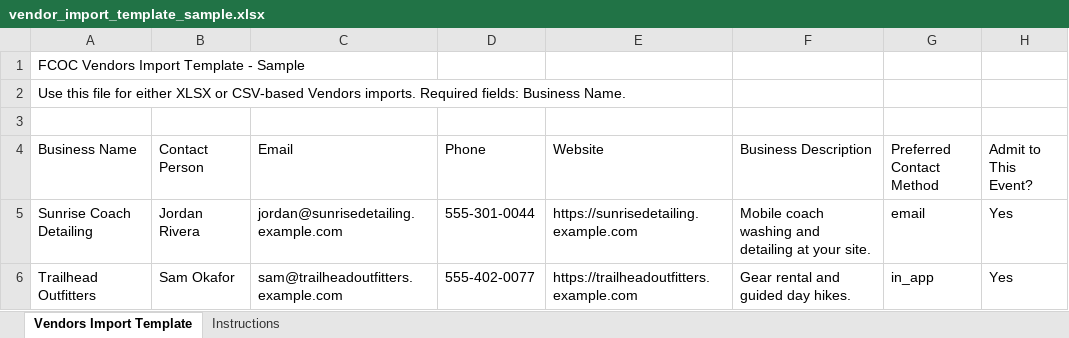
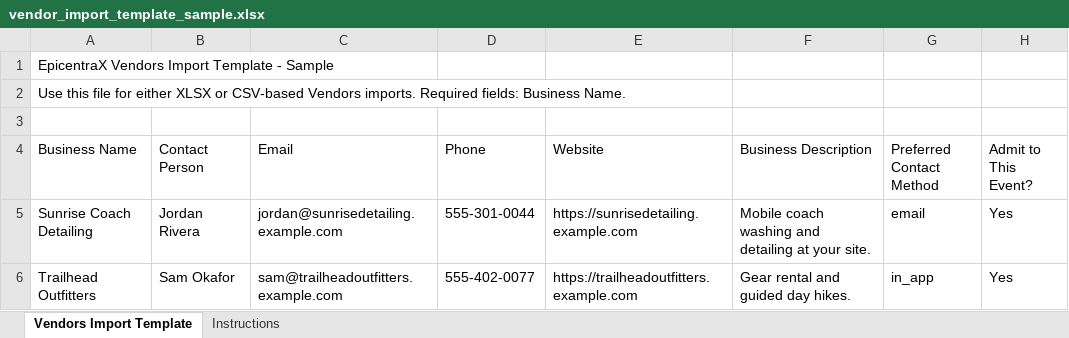
Before and after one commit to sbertling1951-netizen/srb-event-hub, an Excel workbook: public/templates/vendors/vendor_import_template_sample.xlsx, sheet Vendors Import Template, drawn as a sheet; only a part is shown; values as stored, in another font and other column widths than the file's, no borders; the diff names each change by its address in the sheet, - before the commit and + after, or states it on an @@ line.

```diff
--- a/public/templates/vendors/vendor_import_template_sample.xlsx (sheet Vendors Import Template)
+++ b/public/templates/vendors/vendor_import_template_sample.xlsx (sheet Vendors Import Template)
-A1 (Business Name): FCOC Vendors Import Template - Sample
+A1 (Business Name): EpicentraX Vendors Import Template - Sample
```
Also changed, not shown: public/templates/attendee-roster/attendee_roster_import_template_blank.xlsx, public/templates/attendee-roster/attendee_roster_import_template_sample.xlsx, 14 other files.
